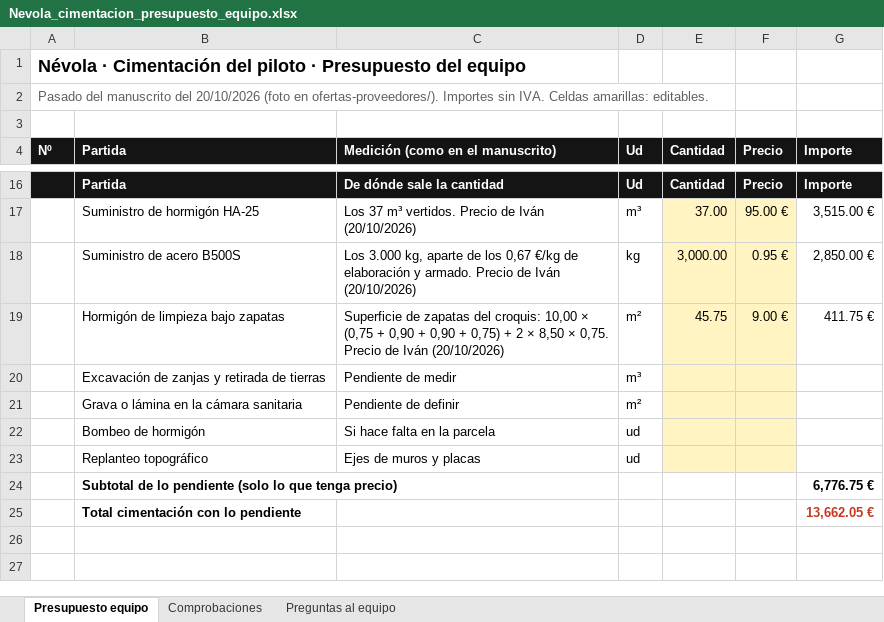
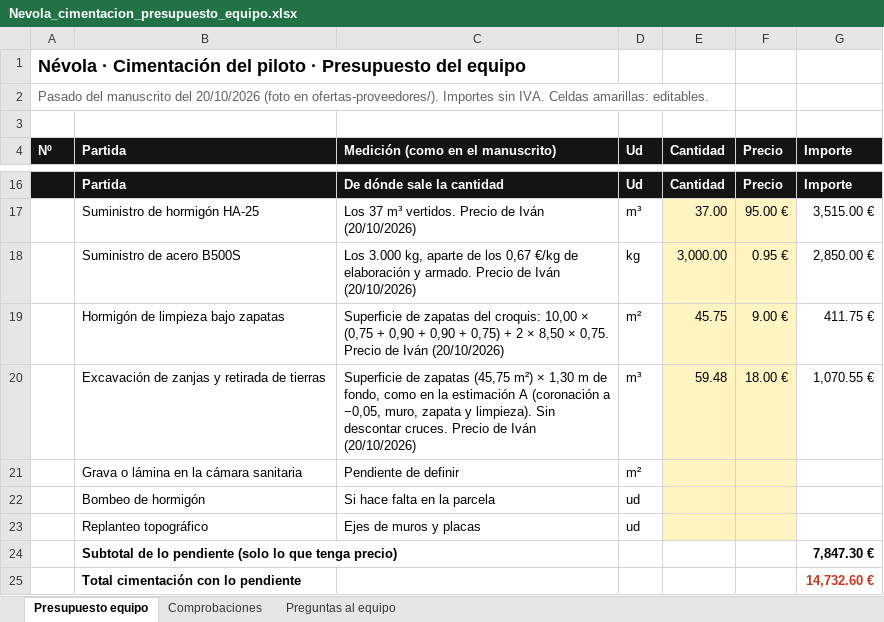
Before and after one commit to teyame109-dev/Modular-Home, an Excel workbook: costes/Nevola_cimentacion_presupuesto_equipo.xlsx, sheet Presupuesto equipo, drawn as a sheet; only a part is shown, gaps mark what is left out; values as stored, in another font and other column widths than the file's, no borders; removed rows and columns are numbered as before the commit, all else as after; the diff names each change by its address in the sheet, - before the commit and + after, or states it on an @@ line.

```diff
--- a/costes/Nevola_cimentacion_presupuesto_equipo.xlsx (sheet Presupuesto equipo)
+++ b/costes/Nevola_cimentacion_presupuesto_equipo.xlsx (sheet Presupuesto equipo)
-row 20:  | Excavación de zanjas y retirada de tierras | Pendiente de medir | m³
+row 20:  | Excavación de zanjas y retirada de tierras | Superficie de zapatas (45,75 m²) × 1,30 m de fondo, como en la estimación A (coronación a −0,05, muro, zapata y limpieza). Sin descontar cruces. Precio de Iván (20/10/2026) | m³ | 59.48 | 18.00 € | 1,070.55 €
-G24 (Importe): 6,776.75 €
+G24 (Importe): 7,847.30 €
-G25 (Importe): 13,662.05 €
+G25 (Importe): 14,732.60 €
```
Also changed, not shown: 2 other files.
